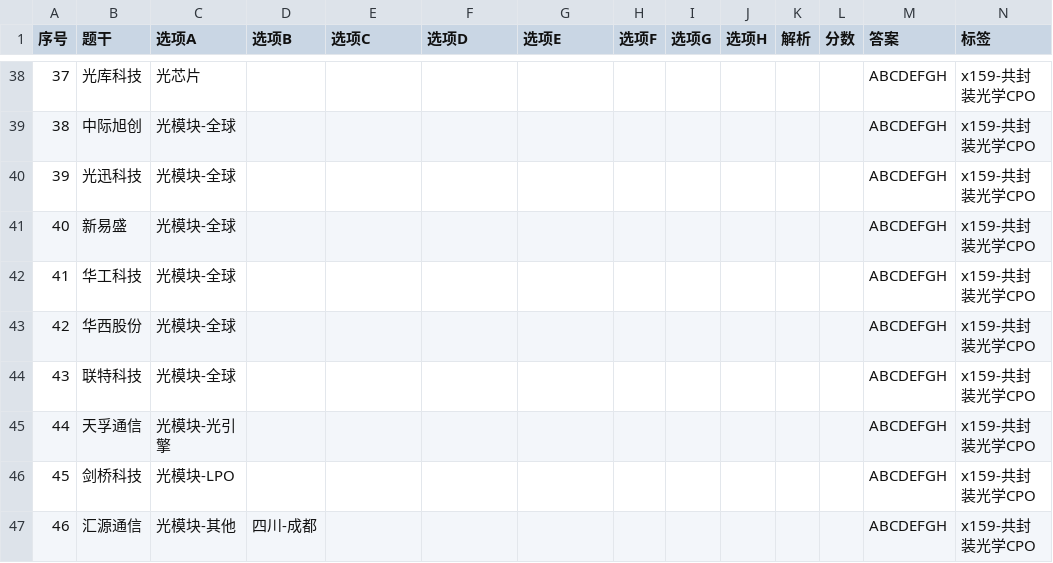
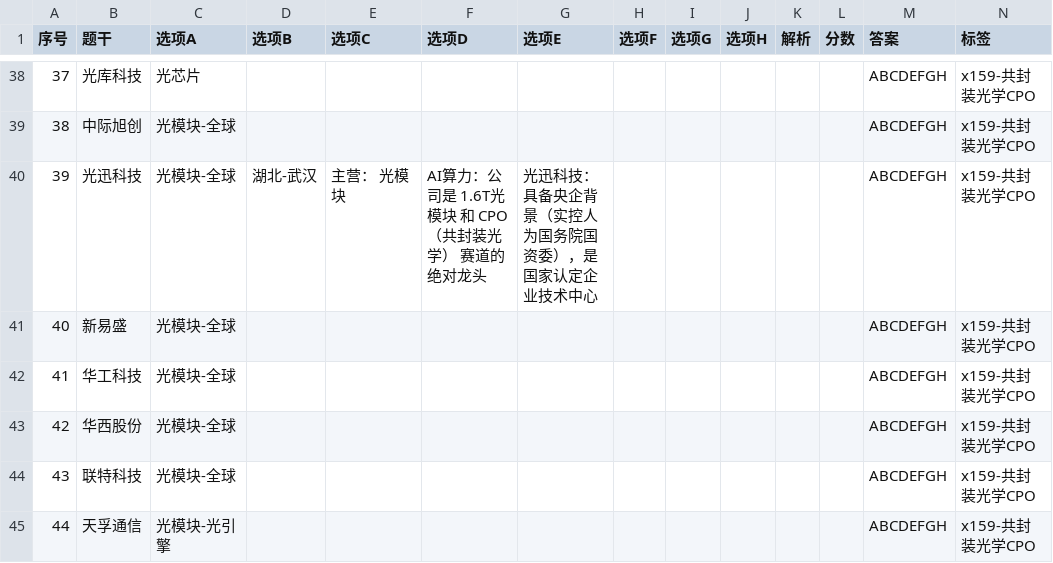
Before and after one commit to chaoren399/flaskJuanwang_es, a CSV file: data/csv/x159-共封装光学CPO.csv, drawn as a sheet; only a part is shown, gaps mark what is left out; the shorter side is filled out with more unchanged rows.

```diff
--- a/data/csv/x159-共封装光学CPO.csv
+++ b/data/csv/x159-共封装光学CPO.csv
@@ -39,3 +39,3 @@
 38,中际旭创,光模块-全球,,,,,,,,,,ABCDEFGH,x159-共封装光学CPO
-39,光迅科技,光模块-全球,,,,,,,,,,ABCDEFGH,x159-共封装光学CPO
+39,光迅科技,光模块-全球,湖北-武汉,主营： 光模块,AI算力：公司是 1.6T光模块 和 CPO（共封装光学） 赛道的绝对龙头,光迅科技：具备央企背景（实控人为国务院国资委），是国家认定企业技术中心,,,,,,ABCDEFGH,x159-共封装光学CPO
 40,新易盛,光模块-全球,,,,,,,,,,ABCDEFGH,x159-共封装光学CPO
```
Also changed, not shown: data/csv/b0-x0-其他.csv, data/csv/x143-微软Azure云平台.csv, 1 other file.
